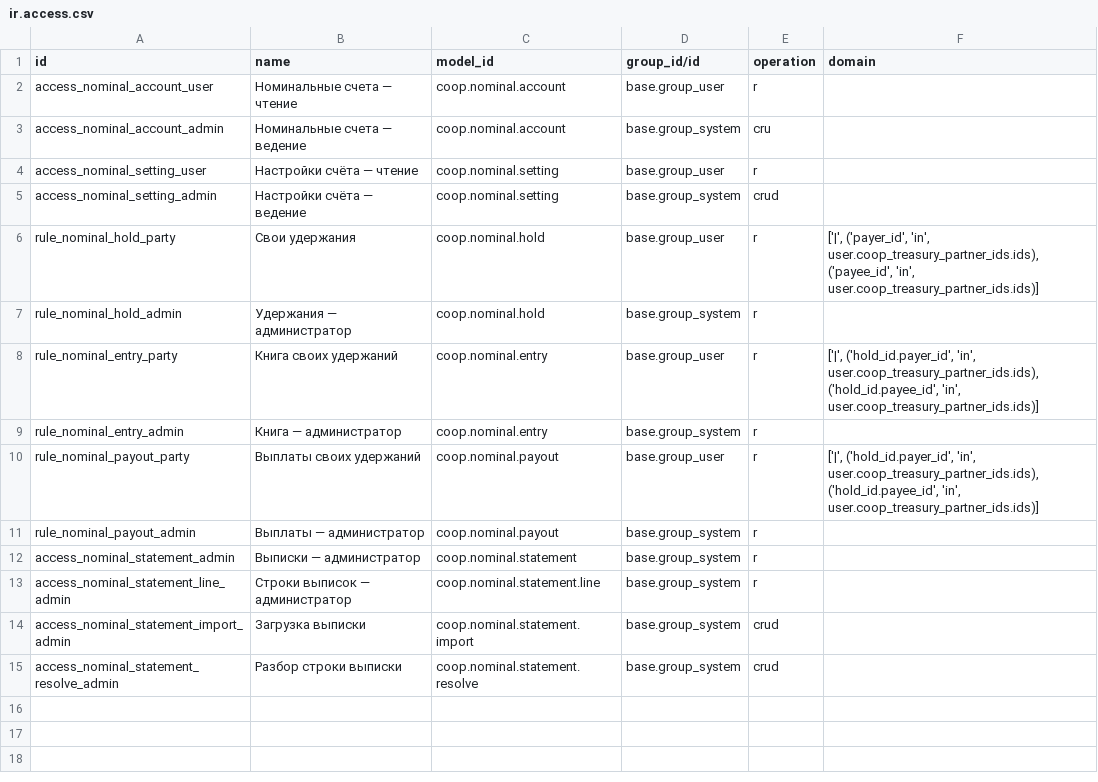
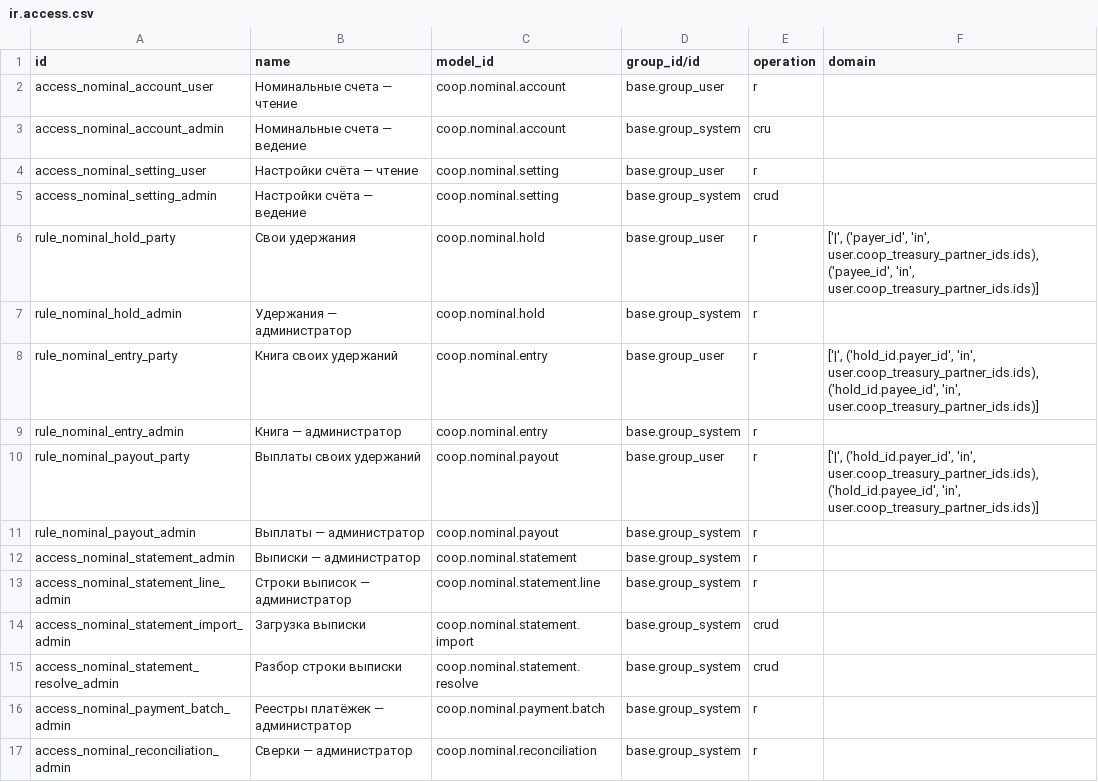
Before and after one commit to daocooptech/dao-cooptech-odoo, a CSV file: coop_nominal/security/ir.access.csv, drawn as a sheet; the diff names each change by its address in the sheet, - before the commit and + after, or states it on an @@ line.

```diff
--- a/coop_nominal/security/ir.access.csv
+++ b/coop_nominal/security/ir.access.csv
+row 16: access_nominal_payment_batch_admin | Реестры платёжек — администратор | coop.nominal.payment.batch | base.group_system | r
+row 17: access_nominal_reconciliation_admin | Сверки — администратор | coop.nominal.reconciliation | base.group_system | r
```
Also changed, not shown: 11 other files.
